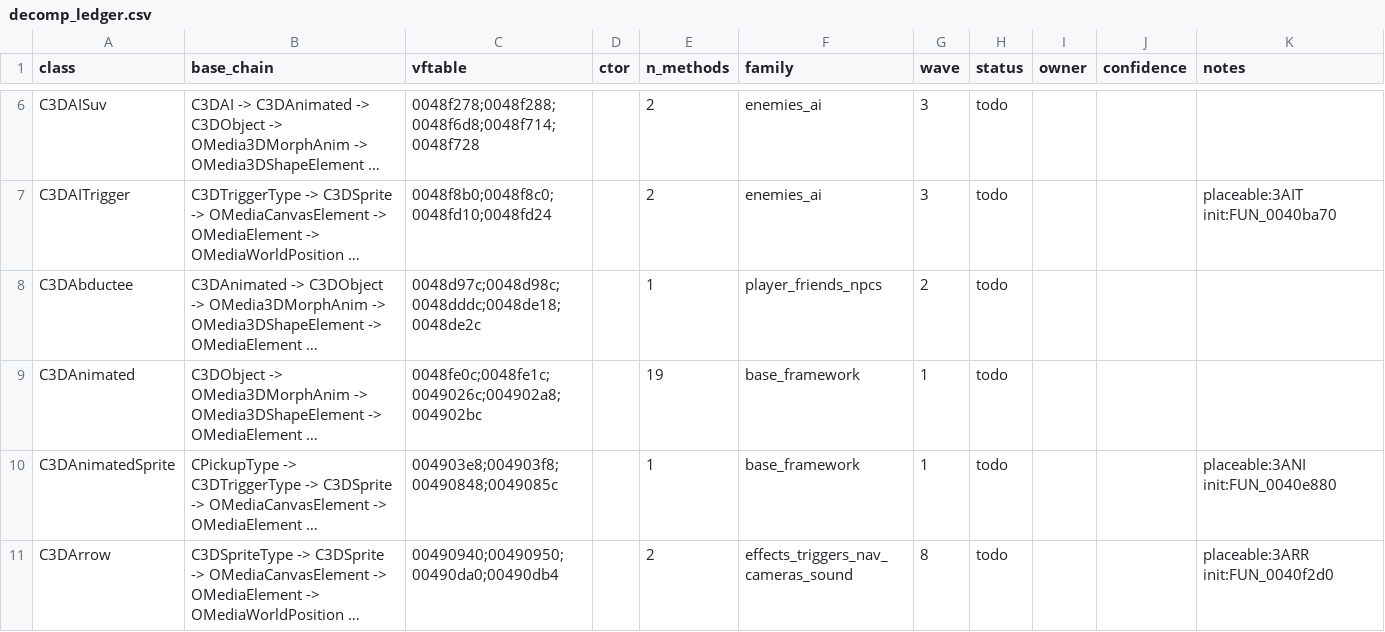
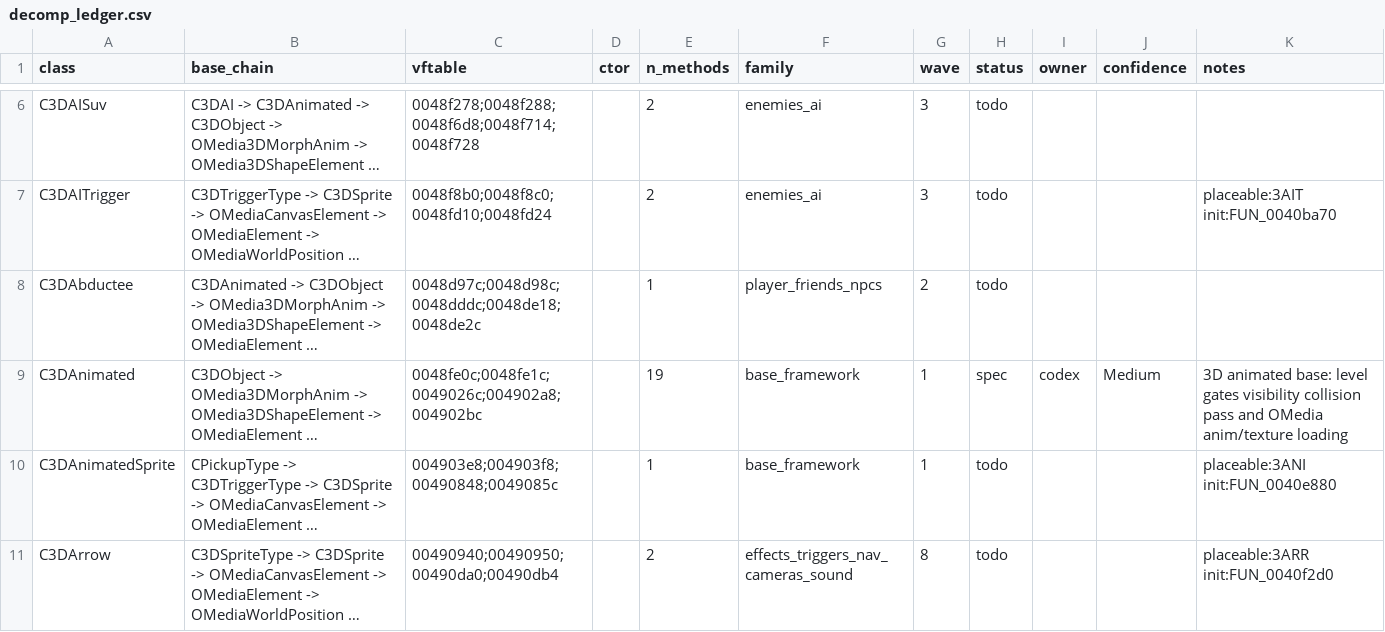
Before and after one commit to alexscott2718-gif/jn-engine, a CSV file: docs/decomp_ledger.csv, drawn as a sheet; only a part is shown, gaps mark what is left out; long unchanged cells end in …; the diff names each change by its address in the sheet, - before the commit and + after, or states it on an @@ line.

Commit message:
decomp(C3DAnimated): spec animated base

```diff
--- a/docs/decomp_ledger.csv
+++ b/docs/decomp_ledger.csv
-H9 (status): todo
+H9 (status): spec
-I9 (owner): (empty)
+I9 (owner): codex
-J9 (confidence): (empty)
+J9 (confidence): Medium
-K9 (notes): (empty)
+K9 (notes): 3D animated base: level gates visibility collision pass and OMedia anim/texture loading
```
Also changed, not shown: 1 other file.
